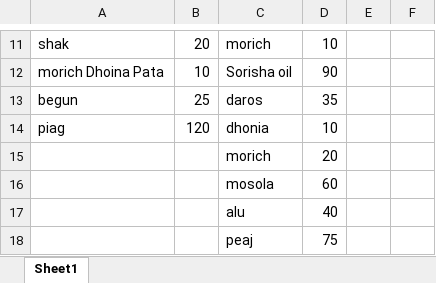
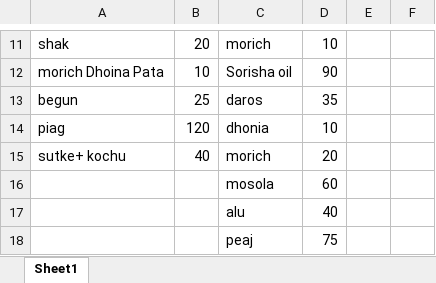
Before and after one commit to jahin44/Home-Accounts, an Excel workbook: October.xlsx, sheet Sheet1, drawn as a sheet; only a part is shown, gaps mark what is left out; values as stored, in another font and other column widths than the file's, no borders; the diff names each change by its address in the sheet, - before the commit and + after, or states it on an @@ line.

Commit message:
10 27 2021

```diff
--- a/October.xlsx (sheet Sheet1)
+++ b/October.xlsx (sheet Sheet1)
-A15: (empty)
+A15: sutke+ kochu
-B15: (empty)
+B15: 40
```
